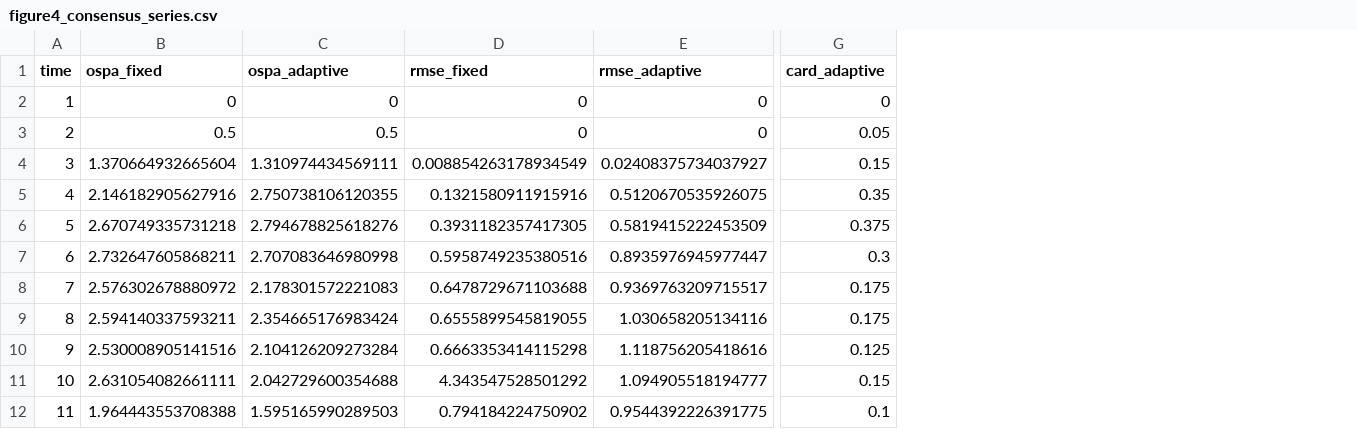
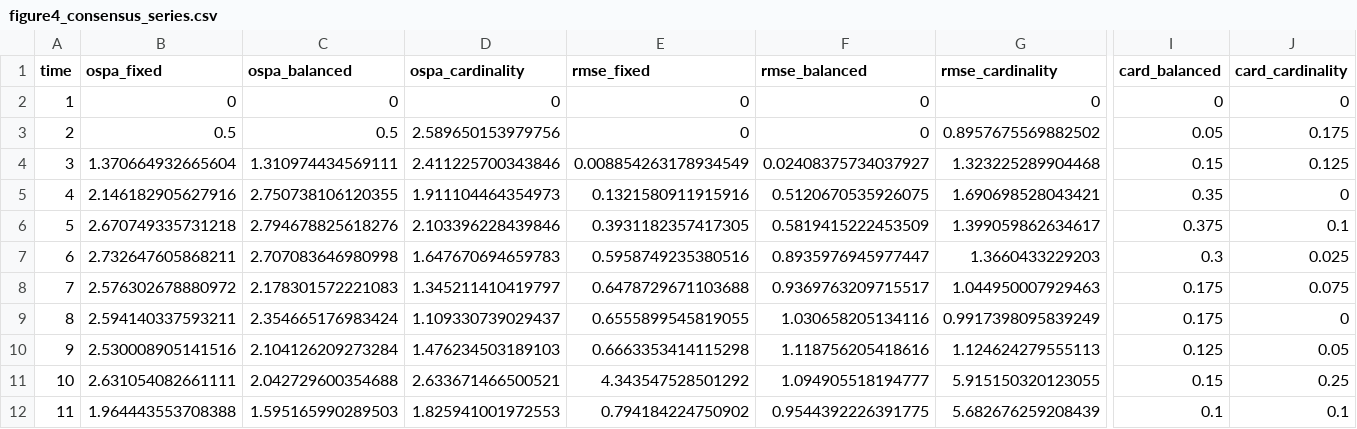
Before and after one commit to Deeeeex/MULTISENSOR-LMB-FILTERS, a CSV file: docs/paper/figures/figure4_consensus_series.csv, drawn as a sheet; only a part is shown, gaps mark what is left out; addresses are those after the commit; the diff names each change by its address in the sheet, - before the commit and + after, or states it on an @@ line.

Commit message:
Refine paper results and figure modes

```diff
--- a/docs/paper/figures/figure4_consensus_series.csv
+++ b/docs/paper/figures/figure4_consensus_series.csv
+column D (ospa_cardinality), rows 2-12: 0 | 2.589650153979756 | 2.411225700343846 | 1.911104464354973 | 2.103396228439846 | 1.647670694659783 | 1.345211410419797 | 1.109330739029437 | 1.476234503189103 | 2.633671466500521 | 1.825941001972553
+column G (rmse_cardinality), rows 2-12: 0 | 0.8957675569882502 | 1.323225289904468 | 1.690698528043421 | 1.399059862634617 | 1.3660433229203 | 1.044950007929463 | 0.9917398095839249 | 1.124624279555113 | 5.915150320123055 | 5.682676259208439
+column J (card_cardinality), rows 2-12: 0 | 0.175 | 0.125 | 0 | 0.1 | 0.025 | 0.075 | 0 | 0.05 | 0.25 | 0.1
-C1: ospa_adaptive
+C1: ospa_balanced
-F1: rmse_adaptive
+F1: rmse_balanced
-I1: card_adaptive
+I1: card_balanced
```
Also changed, not shown: 16 other files.
